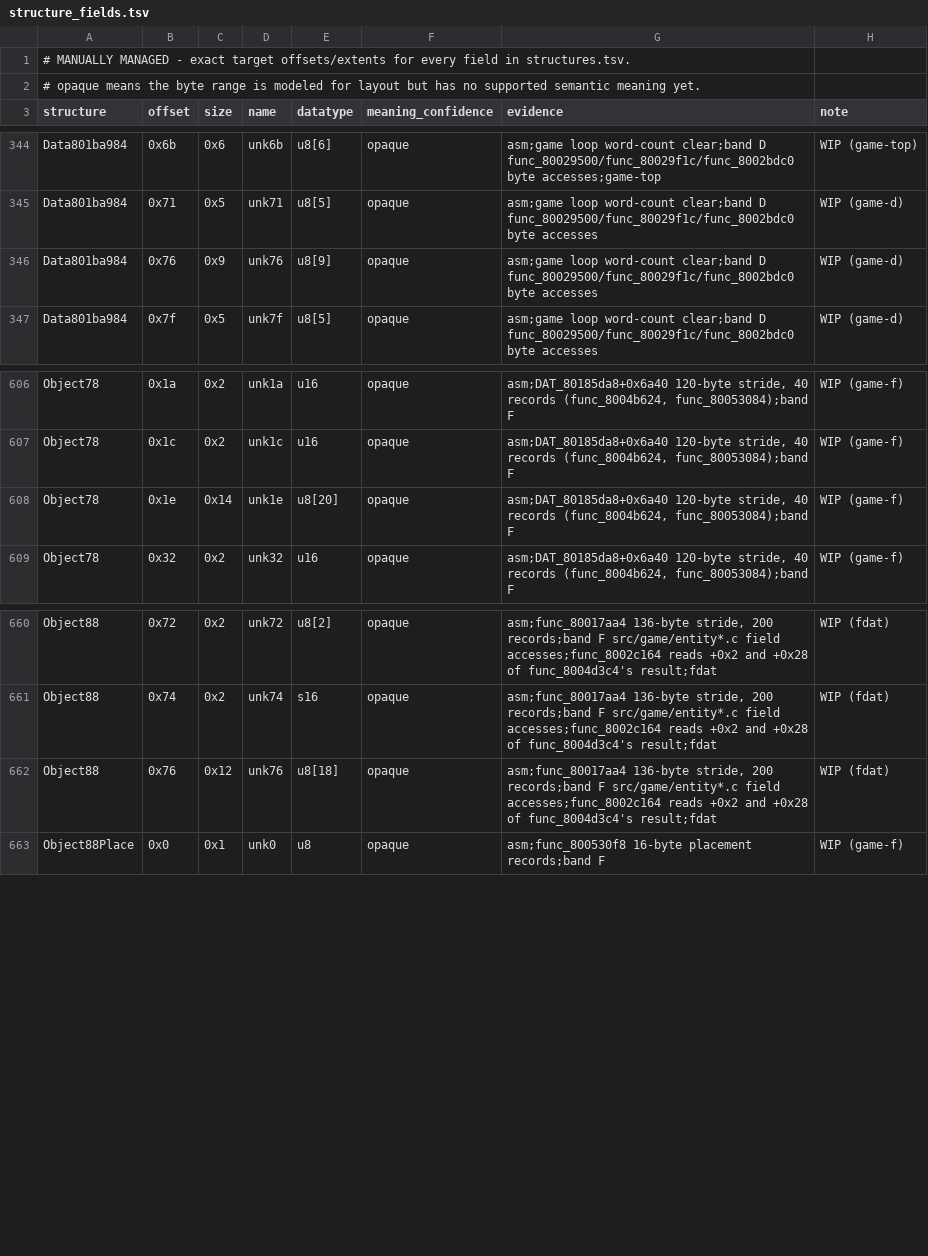
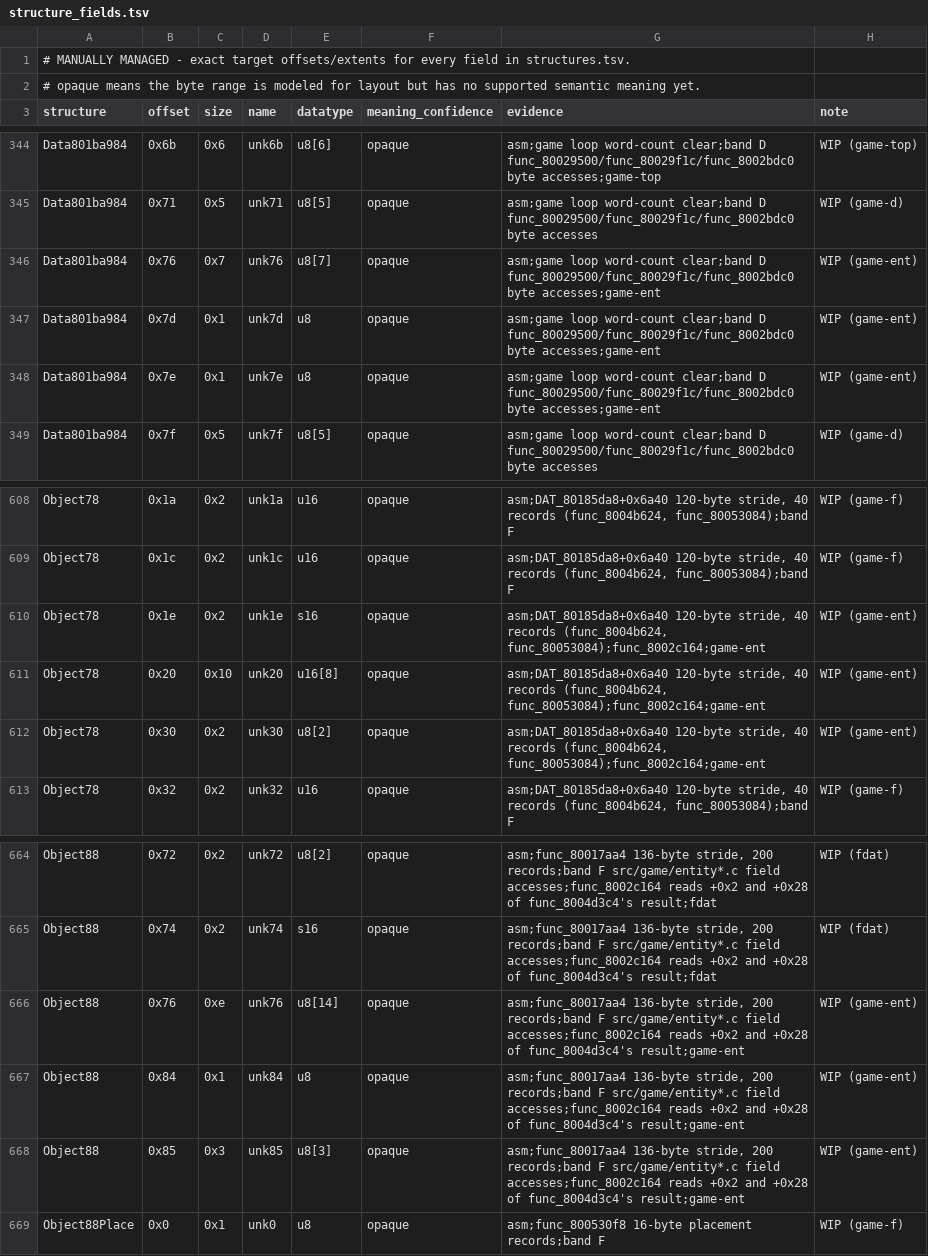
Before and after one commit to Voicedrew11/kings-field-3-decomp, a TSV file: config/retail/structure_fields.tsv, drawn as a sheet; only a part is shown, gaps mark what is left out.

```diff
--- a/config/retail/structure_fields.tsv
+++ b/config/retail/structure_fields.tsv
@@ -345,3 +345,5 @@ Data801ba984	0x6b	0x6	unk6b	u8[6]	opaque	asm;game loop word-count clear;band D f
 Data801ba984	0x71	0x5	unk71	u8[5]	opaque	asm;game loop word-count clear;band D func_80029500/func_80029f1c/func_8002bdc0 byte accesses	WIP (game-d)
-Data801ba984	0x76	0x9	unk76	u8[9]	opaque	asm;game loop word-count clear;band D func_80029500/func_80029f1c/func_8002bdc0 byte accesses	WIP (game-d)
+Data801ba984	0x76	0x7	unk76	u8[7]	opaque	asm;game loop word-count clear;band D func_80029500/func_80029f1c/func_8002bdc0 byte accesses;game-ent	WIP (game-ent)
+Data801ba984	0x7d	0x1	unk7d	u8	opaque	asm;game loop word-count clear;band D func_80029500/func_80029f1c/func_8002bdc0 byte accesses;game-ent	WIP (game-ent)
+Data801ba984	0x7e	0x1	unk7e	u8	opaque	asm;game loop word-count clear;band D func_80029500/func_80029f1c/func_8002bdc0 byte accesses;game-ent	WIP (game-ent)
 Data801ba984	0x7f	0x5	unk7f	u8[5]	opaque	asm;game loop word-count clear;band D func_80029500/func_80029f1c/func_8002bdc0 byte accesses	WIP (game-d)
@@ -607,3 +609,5 @@ Object78	0x1a	0x2	unk1a	u16	opaque	asm;DAT_80185da8+0x6a40 120-byte stride, 40 r
 Object78	0x1c	0x2	unk1c	u16	opaque	asm;DAT_80185da8+0x6a40 120-byte stride, 40 records (func_8004b624, func_80053084);band F	WIP (game-f)
-Object78	0x1e	0x14	unk1e	u8[20]	opaque	asm;DAT_80185da8+0x6a40 120-byte stride, 40 records (func_8004b624, func_80053084);band F	WIP (game-f)
+Object78	0x1e	0x2	unk1e	s16	opaque	asm;DAT_80185da8+0x6a40 120-byte stride, 40 records (func_8004b624, func_80053084);func_8002c164;game-ent	WIP (game-ent)
+Object78	0x20	0x10	unk20	u16[8]	opaque	asm;DAT_80185da8+0x6a40 120-byte stride, 40 records (func_8004b624, func_80053084);func_8002c164;game-ent	WIP (game-ent)
+Object78	0x30	0x2	unk30	u8[2]	opaque	asm;DAT_80185da8+0x6a40 120-byte stride, 40 records (func_8004b624, func_80053084);func_8002c164;game-ent	WIP (game-ent)
 Object78	0x32	0x2	unk32	u16	opaque	asm;DAT_80185da8+0x6a40 120-byte stride, 40 records (func_8004b624, func_80053084);band F	WIP (game-f)
@@ -661,3 +665,5 @@ Object88	0x72	0x2	unk72	u8[2]	opaque	asm;func_80017aa4 136-byte stride, 200 reco
 Object88	0x74	0x2	unk74	s16	opaque	asm;func_80017aa4 136-byte stride, 200 records;band F src/game/entity*.c field accesses;func_8002c164 reads +0x2 and +0x28 of func_8004d3c4's result;fdat	WIP (fdat)
-Object88	0x76	0x12	unk76	u8[18]	opaque	asm;func_80017aa4 136-byte stride, 200 records;band F src/game/entity*.c field accesses;func_8002c164 reads +0x2 and +0x28 of func_8004d3c4's result;fdat	WIP (fdat)
+Object88	0x76	0xe	unk76	u8[14]	opaque	asm;func_80017aa4 136-byte stride, 200 records;band F src/game/entity*.c field accesses;func_8002c164 reads +0x2 and +0x28 of func_8004d3c4's result;game-ent	WIP (game-ent)
+Object88	0x84	0x1	unk84	u8	opaque	asm;func_80017aa4 136-byte stride, 200 records;band F src/game/entity*.c field accesses;func_8002c164 reads +0x2 and +0x28 of func_8004d3c4's result;game-ent	WIP (game-ent)
+Object88	0x85	0x3	unk85	u8[3]	opaque	asm;func_80017aa4 136-byte stride, 200 records;band F src/game/entity*.c field accesses;func_8002c164 reads +0x2 and +0x28 of func_8004d3c4's result;game-ent	WIP (game-ent)
 Object88Place	0x0	0x1	unk0	u8	opaque	asm;func_800530f8 16-byte placement records;band F	WIP (game-f)
```
Also changed, not shown: 2 other files.
